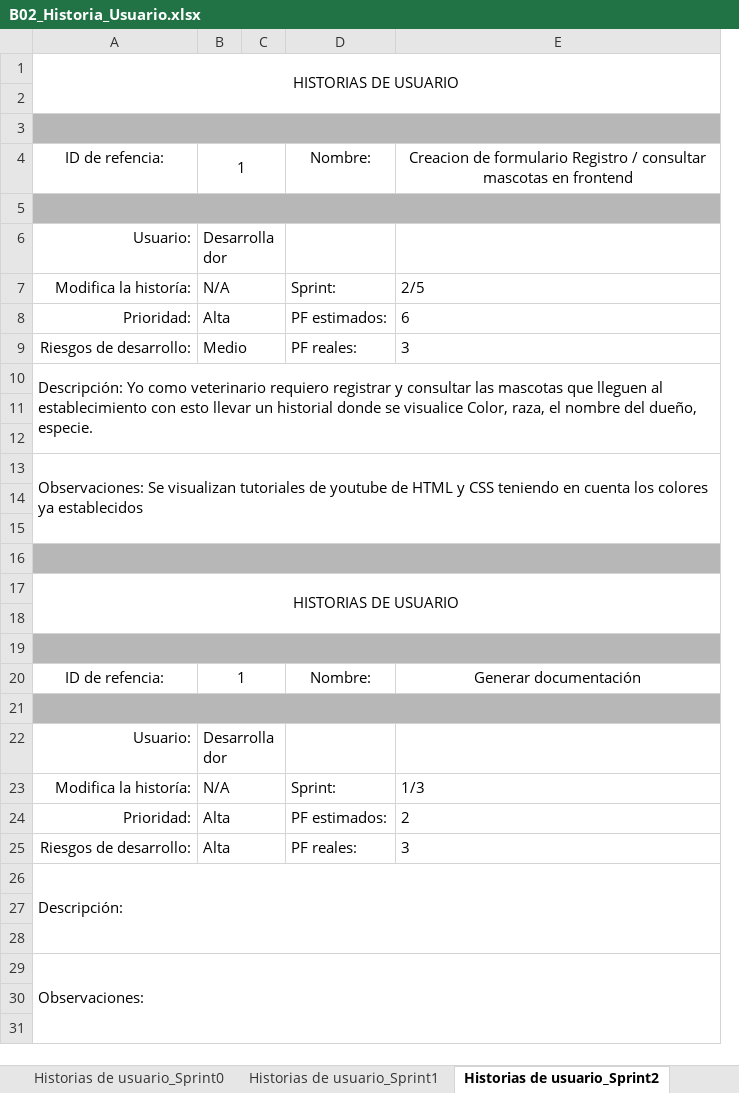
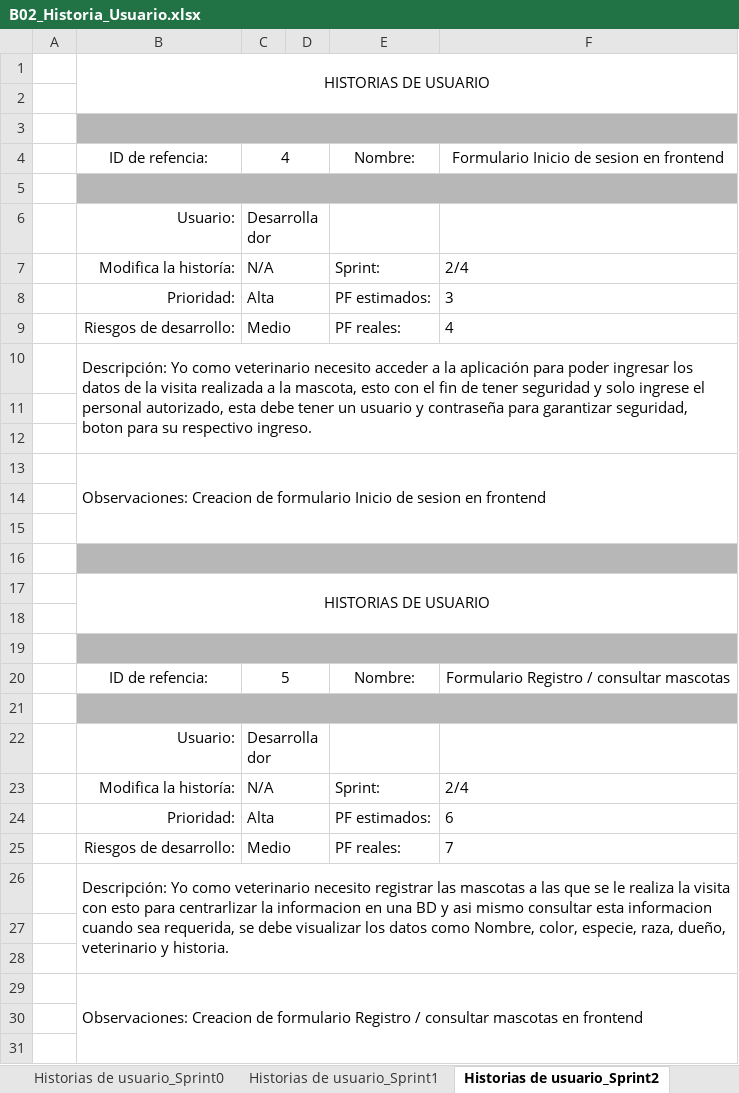
Before and after one commit to gabotolosa/MascotaFeliz, an Excel workbook: Documentacion/B02_Historia_Usuario.xlsx, sheet Historias de usuario_Sprint2, drawn as a sheet; only a part is shown; values as stored, in another font and other column widths than the file's, no borders; removed rows and columns are numbered as before the commit, all else as after; the diff covers the shown part only; the diff names each change by its address in the sheet, - before the commit and + after, or states it on an @@ line.

Commit message:
Historias Usuario Gk

```diff
--- a/Documentacion/B02_Historia_Usuario.xlsx (sheet Historias de usuario_Sprint2)
+++ b/Documentacion/B02_Historia_Usuario.xlsx (sheet Historias de usuario_Sprint2)
+column A, empty
-column E, rows 4-25: Creacion de formulario Registro / consultar mascotas en frontend |  |  | 2/5 | 6 | 3 |  |  |  |  |  |  |  |  |  |  | Generar documentación |  |  | 1/3 | 2 | 3
+column F, rows 4-25: Formulario Inicio de sesion en frontend |  |  | 2/4 | 3 | 4 |  |  |  |  |  |  |  |  |  |  | Formulario Registro / consultar mascotas |  |  | 2/4 | 6 | 7
-C4: 1
+C4: 4
-B10: …como veterinario requiero registrar y consultar las mascotas que lleguen al establecimiento con esto llevar un historial donde se visualice Color, raza, el nombre del dueño, especie.
+B10: …como veterinario necesito acceder a la aplicación para poder ingresar los datos de la visita realizada a la mascota, esto con el fin de tener seguridad y solo ingrese el personal autorizado, esta debe tener un usuario y contraseña para garantizar seguridad, boton para su respectivo ingreso.
-B13: Observaciones: Se visualizan tutoriales de youtube de HTML y CSS teniendo en cuenta los colores ya establecidos
+B13: Observaciones: Creacion de formulario Inicio de sesion en frontend
-C20: 1
+C20: 5
-C25: Alta
+C25: Medio
-B26: Descripción:
+B26: Descripción: Yo como veterinario necesito registrar las mascotas a las que se le realiza la visita con esto para centrarlizar la informacion en una BD y asi mismo consultar esta informacion cuando sea requerida, se debe visualizar los datos como Nombre, color, especie, raza, dueño, veterinario y historia.
-B29: Observaciones:
+B29: Observaciones: Creacion de formulario Registro / consultar mascotas en frontend
```
Also changed, not shown: 32 added rows and 4 edited cells elsewhere in this sheet, sheet Historias de usuario_Sprint1, other sheet tabs.
